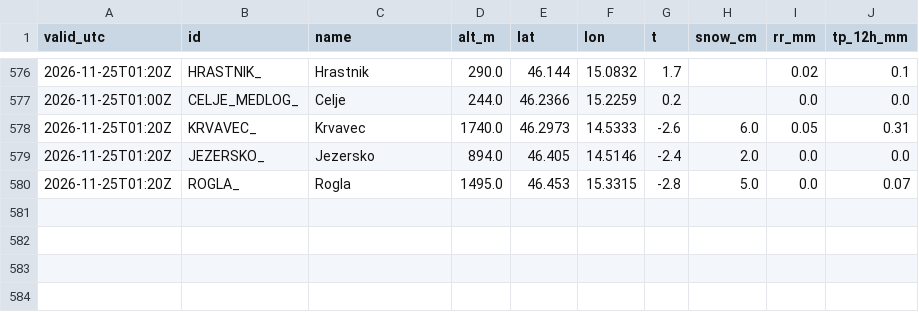
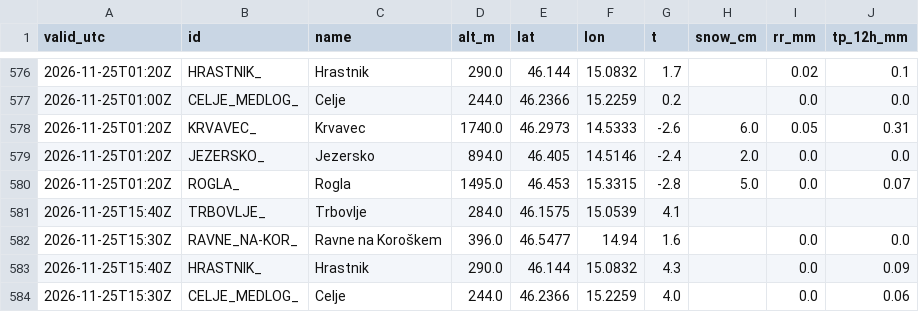
Before and after one commit to ibanezar/weather-station, a CSV file: data/arso-snow-live.csv, drawn as a sheet; only a part is shown, gaps mark what is left out; the diff names each change by its address in the sheet, - before the commit and + after, or states it on an @@ line.

Commit message:
data: ARSO sneg v živo 2026-11-25T15:49Z [skip ci]

```diff
--- a/data/arso-snow-live.csv
+++ b/data/arso-snow-live.csv
+row 581: 2026-11-25T15:40Z | TRBOVLJE_ | Trbovlje | 284.0 | 46.1575 | 15.0539 | 4.1
+row 582: 2026-11-25T15:30Z | RAVNE_NA-KOR_ | Ravne na Koroškem | 396.0 | 46.5477 | 14.94 | 1.6 |  | 0.0 | 0.0
+row 583: 2026-11-25T15:40Z | HRASTNIK_ | Hrastnik | 290.0 | 46.144 | 15.0832 | 4.3 |  | 0.0 | 0.09
+row 584: 2026-11-25T15:30Z | CELJE_MEDLOG_ | Celje | 244.0 | 46.2366 | 15.2259 | 4.0 |  | 0.0 | 0.06
```
